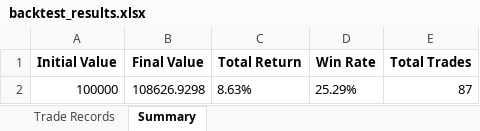
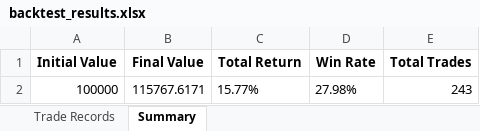
Before and after one commit to Rain1047/uchu_trade, an Excel workbook: backend/backtest_center/backtest_results.xlsx, sheet Summary, drawn as a sheet; values as stored, in another font and other column widths than the file's, no borders; removed rows and columns are numbered as before the commit, all else as after; the diff names each change by its address in the sheet, - before the commit and + after, or states it on an @@ line.

```diff
--- a/backend/backtest_center/backtest_results.xlsx (sheet Summary)
+++ b/backend/backtest_center/backtest_results.xlsx (sheet Summary)
-row 2: 100000 | 108626.9298 | 8.63% | 25.29% | 87
+row 2: 100000 | 115767.6171 | 15.77% | 27.98% | 243
```
Also changed, not shown: sheet Trade Records, 17 other files.
